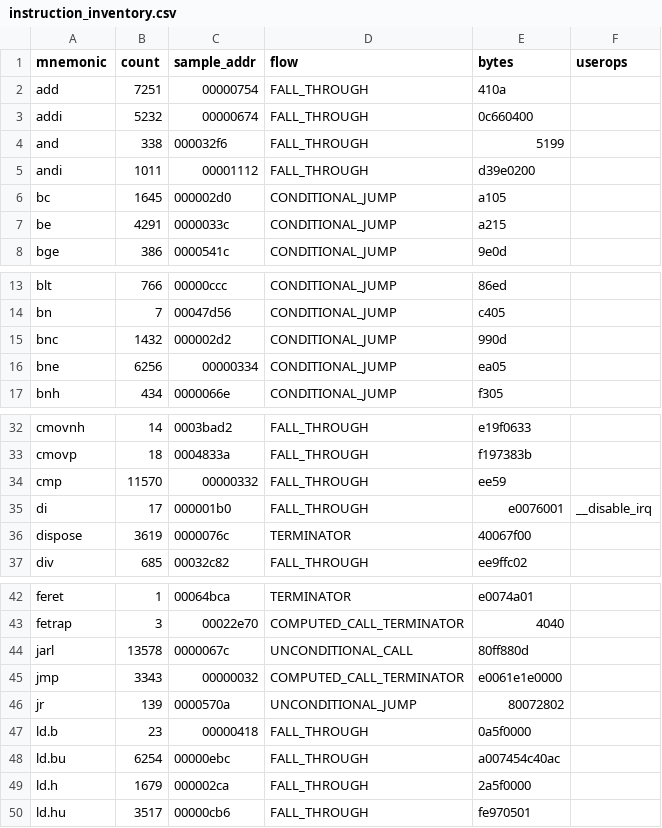
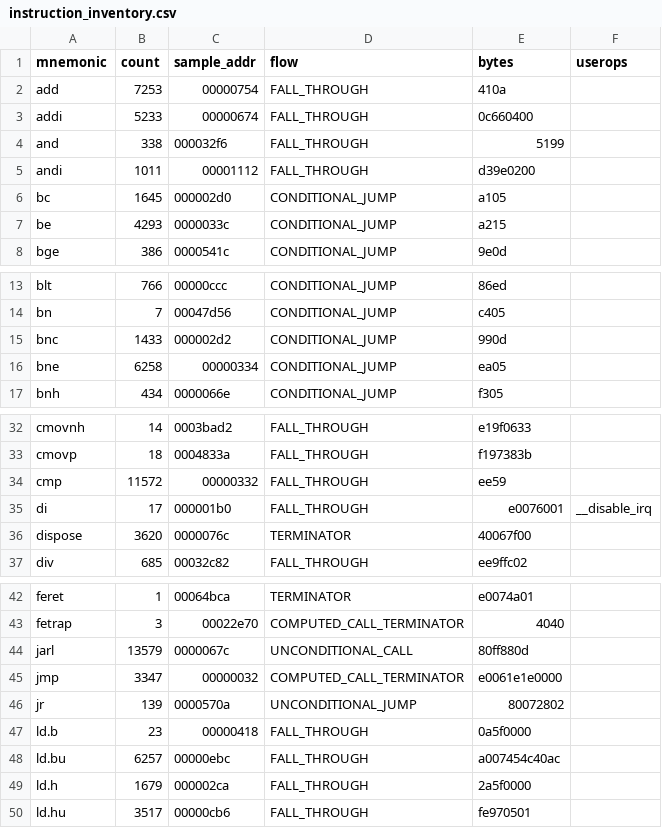
Before and after one commit to kaikozlov/ghidra_rh850, a CSV file: data/instruction_inventory.csv, drawn as a sheet; only a part is shown, gaps mark what is left out; the diff covers the shown part only.

```diff
--- a/data/instruction_inventory.csv
+++ b/data/instruction_inventory.csv
@@ -1,4 +1,4 @@
 mnemonic,count,sample_addr,flow,bytes,userops
-add,7251,00000754,FALL_THROUGH,410a,
-addi,5232,00000674,FALL_THROUGH,0c660400,
+add,7253,00000754,FALL_THROUGH,410a,
+addi,5233,00000674,FALL_THROUGH,0c660400,
 and,338,000032f6,FALL_THROUGH,5199,
@@ -6,3 +6,3 @@ andi,1011,00001112,FALL_THROUGH,d39e0200,
 bc,1645,000002d0,CONDITIONAL_JUMP,a105,
-be,4291,0000033c,CONDITIONAL_JUMP,a215,
+be,4293,0000033c,CONDITIONAL_JUMP,a215,
 bge,386,0000541c,CONDITIONAL_JUMP,9e0d,
@@ -14,4 +14,4 @@ blt,766,00000ccc,CONDITIONAL_JUMP,86ed,
 bn,7,00047d56,CONDITIONAL_JUMP,c405,
-bnc,1432,000002d2,CONDITIONAL_JUMP,990d,
-bne,6256,00000334,CONDITIONAL_JUMP,ea05,
+bnc,1433,000002d2,CONDITIONAL_JUMP,990d,
+bne,6258,00000334,CONDITIONAL_JUMP,ea05,
 bnh,434,0000066e,CONDITIONAL_JUMP,f305,
@@ -33,5 +33,5 @@ cmovnh,14,0003bad2,FALL_THROUGH,e19f0633,
 cmovp,18,0004833a,FALL_THROUGH,f197383b,
-cmp,11570,00000332,FALL_THROUGH,ee59,
+cmp,11572,00000332,FALL_THROUGH,ee59,
 di,17,000001b0,FALL_THROUGH,e0076001,__disable_irq
-dispose,3619,0000076c,TERMINATOR,40067f00,
+dispose,3620,0000076c,TERMINATOR,40067f00,
 div,685,00032c82,FALL_THROUGH,ee9ffc02,
@@ -43,7 +43,7 @@ feret,1,00064bca,TERMINATOR,e0074a01,
 fetrap,3,00022e70,COMPUTED_CALL_TERMINATOR,4040,
-jarl,13578,0000067c,UNCONDITIONAL_CALL,80ff880d,
-jmp,3343,00000032,COMPUTED_CALL_TERMINATOR,e0061e1e0000,
+jarl,13579,0000067c,UNCONDITIONAL_CALL,80ff880d,
+jmp,3347,00000032,COMPUTED_CALL_TERMINATOR,e0061e1e0000,
 jr,139,0000570a,UNCONDITIONAL_JUMP,80072802,
 ld.b,23,00000418,FALL_THROUGH,0a5f0000,
-ld.bu,6254,00000ebc,FALL_THROUGH,a007454c40ac,
+ld.bu,6257,00000ebc,FALL_THROUGH,a007454c40ac,
 ld.h,1679,000002ca,FALL_THROUGH,2a5f0000,
```
Also changed, not shown: 6 edited cells elsewhere in this file, data/p1m_sfr_labels.csv, data/semantic_coverage_ledger.csv, 44 other files.
